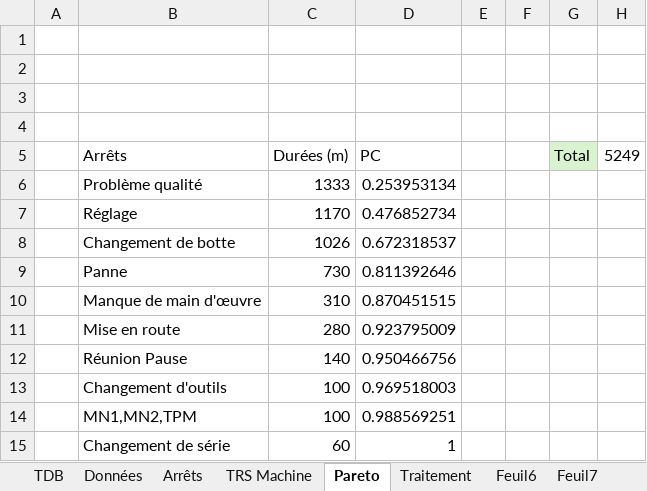
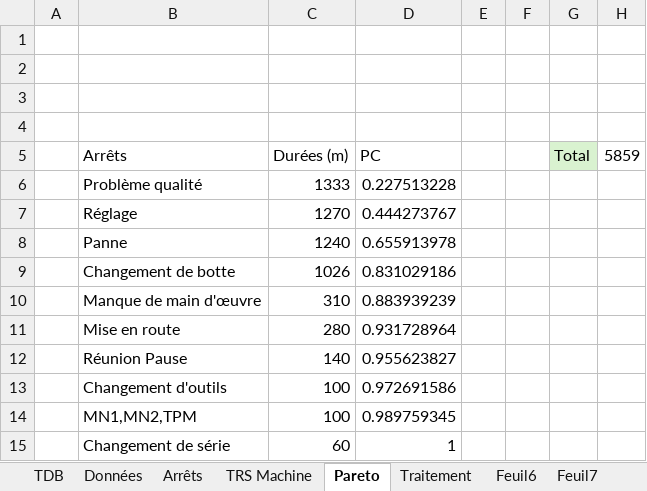
Before and after one commit to MES-DASH-B/TRS_app, an Excel workbook: CALCUL_TRS.xlsx, sheet Pareto, drawn as a sheet; values as stored, in another font and other column widths than the file's, no borders; table styles not drawn; removed rows and columns are numbered as before the commit, all else as after; the diff names each change by its address in the sheet, - before the commit and + after, or states it on an @@ line.

```diff
--- a/CALCUL_TRS.xlsx (sheet Pareto)
+++ b/CALCUL_TRS.xlsx (sheet Pareto)
-H5: 5249
+H5: 5859
-D6 (PC): 0.253953134
+D6 (PC): 0.227513228
-C7 (Durées (m)): 1170
+C7 (Durées (m)): 1270
-D7 (PC): 0.476852734
+D7 (PC): 0.444273767
+row 8:  | Panne | 1240 | 0.655913978
-D9 (PC): 0.672318537
+D9 (PC): 0.831029186
-row 9:  | Panne | 730 | 0.811392646
-D10 (PC): 0.870451515
+D10 (PC): 0.883939239
-D11 (PC): 0.923795009
+D11 (PC): 0.931728964
-D12 (PC): 0.950466756
+D12 (PC): 0.955623827
-D13 (PC): 0.969518003
+D13 (PC): 0.972691586
-D14 (PC): 0.988569251
+D14 (PC): 0.989759345
```
Also changed, not shown: sheet Données, sheet Traitement, sheet Arrêts, sheet TRS Machine, charts or pictures, 1 other file.
